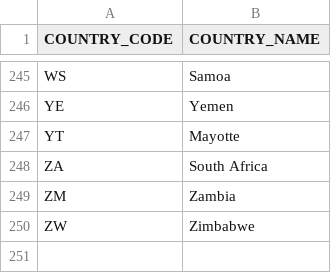
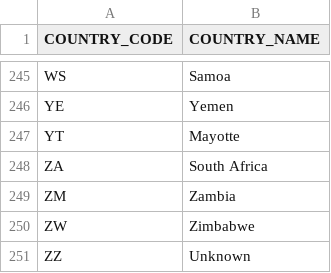
Before and after one commit to epak-youtube/dbt, a CSV file: seeds/country_codes_lookup.csv, drawn as a sheet; only a part is shown, gaps mark what is left out.

```diff
--- a/seeds/country_codes_lookup.csv
+++ b/seeds/country_codes_lookup.csv
@@ -250 +250,2 @@ ZM,Zambia
 ZW,Zimbabwe
+ZZ,Unknown
```
Also changed, not shown: 1 other file.
